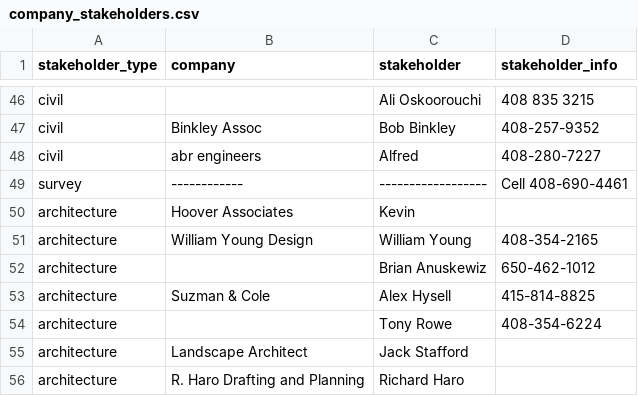
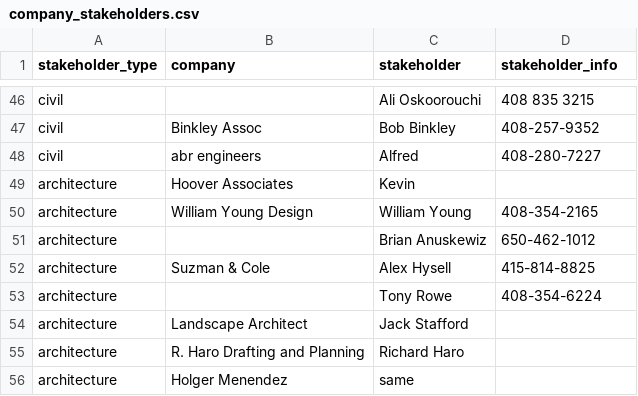
Before and after one commit to ralphreid/c2earth-system, a CSV file: seed_content/company_stakeholders.csv, drawn as a sheet; only a part is shown, gaps mark what is left out; the shorter side is filled out with more unchanged rows; the diff names each change by its address in the sheet, - before the commit and + after, or states it on an @@ line.

Commit message:
updated seeds

```diff
--- a/seed_content/company_stakeholders.csv
+++ b/seed_content/company_stakeholders.csv
-row 49: survey | ------------ | ------------------ | Cell 408-690-4461
```
Also changed, not shown: seed_content/companies.csv, 4 other files.
